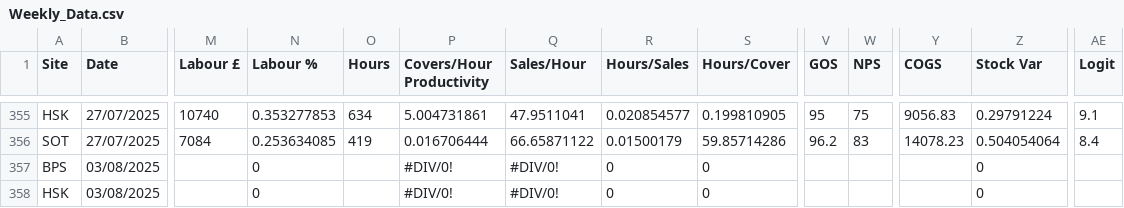
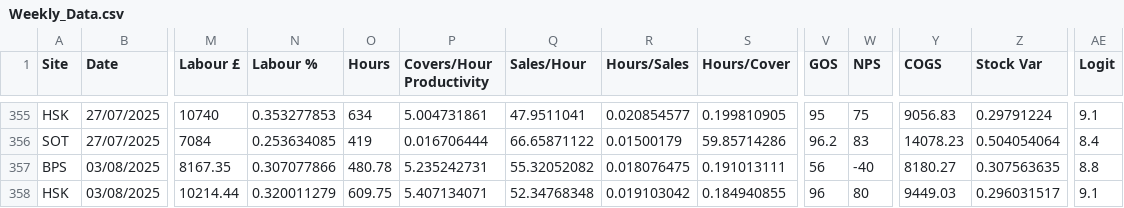
Before and after one commit to Edallsopp/test5, a CSV file: src/data/Weekly_Data.csv, drawn as a sheet; only a part is shown, gaps mark what is left out; the diff covers the shown part only; the diff names each change by its address in the sheet, - before the commit and + after, or states it on an @@ line.

Commit message:
20250803

```diff
--- a/src/data/Weekly_Data.csv
+++ b/src/data/Weekly_Data.csv
-M357 (Labour £): (empty)
+M357 (Labour £): 8167.35
-N357 (Labour %): 0
+N357 (Labour %): 0.307077866
-O357 (Hours): (empty)
+O357 (Hours): 480.78
-P357 (Covers/Hour Productivity): #DIV/0!
+P357 (Covers/Hour Productivity): 5.235242731
-Q357 (Sales/Hour): #DIV/0!
+Q357 (Sales/Hour): 55.32052082
-R357 (Hours/Sales): 0
+R357 (Hours/Sales): 0.018076475
-S357 (Hours/Cover): 0
+S357 (Hours/Cover): 0.191013111
-V357 (GOS): (empty)
+V357 (GOS): 56
-W357 (NPS): (empty)
+W357 (NPS): -40
-Y357 (COGS): (empty)
+Y357 (COGS): 8180.27
-Z357 (Stock Var): 0
+Z357 (Stock Var): 0.307563635
-AE357 (Logit): (empty)
+AE357 (Logit): 8.8
-M358 (Labour £): (empty)
+M358 (Labour £): 10214.44
-N358 (Labour %): 0
+N358 (Labour %): 0.320011279
-O358 (Hours): (empty)
+O358 (Hours): 609.75
-P358 (Covers/Hour Productivity): #DIV/0!
+P358 (Covers/Hour Productivity): 5.407134071
-Q358 (Sales/Hour): #DIV/0!
+Q358 (Sales/Hour): 52.34768348
-R358 (Hours/Sales): 0
+R358 (Hours/Sales): 0.019103042
-S358 (Hours/Cover): 0
+S358 (Hours/Cover): 0.184940855
-V358 (GOS): (empty)
+V358 (GOS): 96
-W358 (NPS): (empty)
+W358 (NPS): 80
-Y358 (COGS): (empty)
+Y358 (COGS): 9449.03
-Z358 (Stock Var): 0
+Z358 (Stock Var): 0.296031517
-AE358 (Logit): (empty)
+AE358 (Logit): 9.1
```
Also changed, not shown: 10 edited cells elsewhere in this file.
